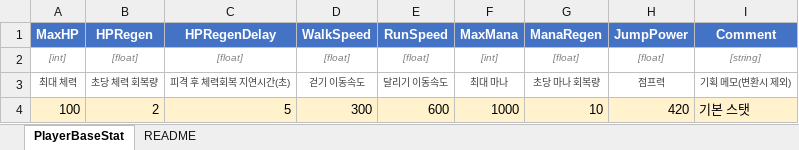
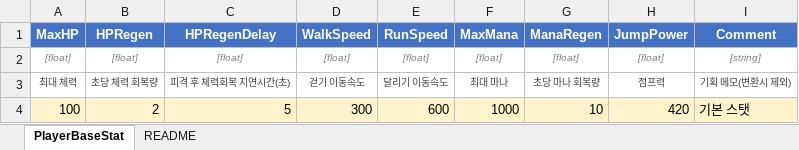
Before and after one commit to DevKddr/ProjectRWW, an Excel workbook: Content/Data/PlayerBaseStat.xlsx, sheet PlayerBaseStat, drawn as a sheet; values as stored, in another font and other column widths than the file's, no borders; the diff names each change by its address in the sheet, - before the commit and + after, or states it on an @@ line.

Commit message:
발사모드(Single/FullAuto/Burst)·HP/Mana 회복·ADS 조준 시스템 추가
- MainWeaponComponent: FireMode(Single/FullAuto/Burst) 실제 구현
  - FullAuto는 클라이언트 반복 타이머, Burst는 서버 타이머로 나머지 탄 처리(매 탄마다 실시간 조준 방향 재조회)
  - EquipWeapon() 무기 교체 시 이전 무기의 FullAuto/Burst 타이머 정리, WeaponIndex 복제 및 OnRep로 클라이언트 재로드
  - StartADS/StopADS/Server_SetAiming으로 조준 상태 추가, GetADSSpeed() 노출
  - 클라이언트에서도 EquipWeapon()이 실행되도록 BeginPlay의 HasAuthority 제한 제거 (weapons.json 로컬 로딩)
  - GetWorld() null 체크 누락으로 인한 StopFire() 크래시 수정
- MainHPComponent/MainManaComponent: MainEffectTickComponent 신설
  - 주기적 회복 신호(OnEffectTick)를 별도 컴포넌트가 브로드캐스트, HP/Mana가 각자 구독해서 반응
  - HP는 HPRegen/HPRegenDelay(피격 후 회복 재개 지연) 반영, PlayerBaseStat.h의 MaxHP 필드명 변경 반영
- WeaponDataManager: static 멤버 정의 누락으로 인한 LNK2001 링크 에러 및 PIE 멀티플레이어 콘솔 명령어 중복 등록 크래시 수정
- BP_MainCharacter: 1인칭 카메라/무기 뷰모델(FirstPersonCamera, FirstPersonMesh) 및 ADS 시 조준경 정렬 연출 추가
- MainHUDWidget 신규: 본인 Hp/Mana/Ammo 표시 HUD, 사망 시 자동 제거

```diff
--- a/Content/Data/PlayerBaseStat.xlsx (sheet PlayerBaseStat)
+++ b/Content/Data/PlayerBaseStat.xlsx (sheet PlayerBaseStat)
-A2 (MaxHP): [int]
+A2 (MaxHP): [float]
-F2 (MaxMana): [int]
+F2 (MaxMana): [float]
```
Also changed, not shown: 21 other files.
